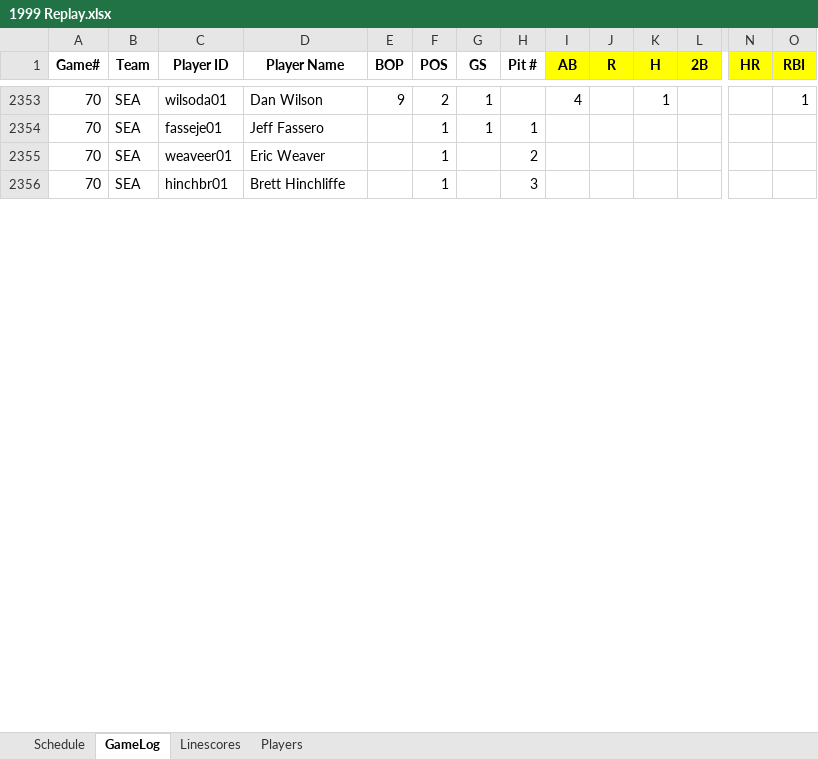
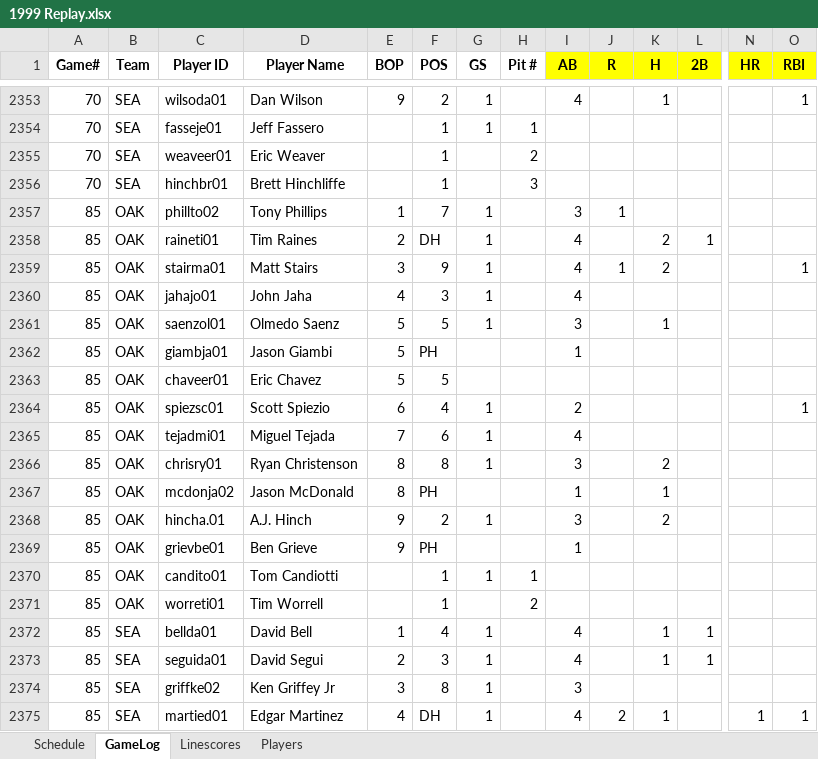
Before and after one commit to jrg06009/JGSOM, an Excel workbook: data/1999 Replay.xlsx, sheet GameLog, drawn as a sheet; only a part is shown, gaps mark what is left out; values as stored, in another font and other column widths than the file's, no borders; rows hold the shown columns only; the diff covers the shown part only; the diff names each change by its address in the sheet, - before the commit and + after, or states it on an @@ line.

Commit message:
Add files via upload

```diff
--- a/data/1999 Replay.xlsx (sheet GameLog)
+++ b/data/1999 Replay.xlsx (sheet GameLog)
+row 2357: 85 | OAK | phillto02 | Tony Phillips | 1 | 7 | 1 |  | 3 | 1
+row 2358: 85 | OAK | raineti01 | Tim Raines | 2 | DH | 1 |  | 4 |  | 2 | 1
+row 2359: 85 | OAK | stairma01 | Matt Stairs | 3 | 9 | 1 |  | 4 | 1 | 2 |  |  | 1
+row 2360: 85 | OAK | jahajo01 | John Jaha | 4 | 3 | 1 |  | 4
+row 2361: 85 | OAK | saenzol01 | Olmedo Saenz | 5 | 5 | 1 |  | 3 |  | 1
+row 2362: 85 | OAK | giambja01 | Jason Giambi | 5 | PH |  |  | 1
+row 2363: 85 | OAK | chaveer01 | Eric Chavez | 5 | 5
+row 2364: 85 | OAK | spiezsc01 | Scott Spiezio | 6 | 4 | 1 |  | 2 |  |  |  |  | 1
+row 2365: 85 | OAK | tejadmi01 | Miguel Tejada | 7 | 6 | 1 |  | 4
+row 2366: 85 | OAK | chrisry01 | Ryan Christenson | 8 | 8 | 1 |  | 3 |  | 2
+row 2367: 85 | OAK | mcdonja02 | Jason McDonald | 8 | PH |  |  | 1 |  | 1
+row 2368: 85 | OAK | hincha.01 | A.J. Hinch | 9 | 2 | 1 |  | 3 |  | 2
+row 2369: 85 | OAK | grievbe01 | Ben Grieve | 9 | PH |  |  | 1
+row 2370: 85 | OAK | candito01 | Tom Candiotti |  | 1 | 1 | 1
+row 2371: 85 | OAK | worreti01 | Tim Worrell |  | 1 |  | 2
+row 2372: 85 | SEA | bellda01 | David Bell | 1 | 4 | 1 |  | 4 |  | 1 | 1
+row 2373: 85 | SEA | seguida01 | David Segui | 2 | 3 | 1 |  | 4 |  | 1 | 1
+row 2374: 85 | SEA | griffke02 | Ken Griffey Jr | 3 | 8 | 1 |  | 3
+row 2375: 85 | SEA | martied01 | Edgar Martinez | 4 | DH | 1 |  | 4 | 2 | 1 |  | 1 | 1
```
Also changed, not shown: 1303 added rows elsewhere in this sheet, sheet Linescores, sheet Schedule.
